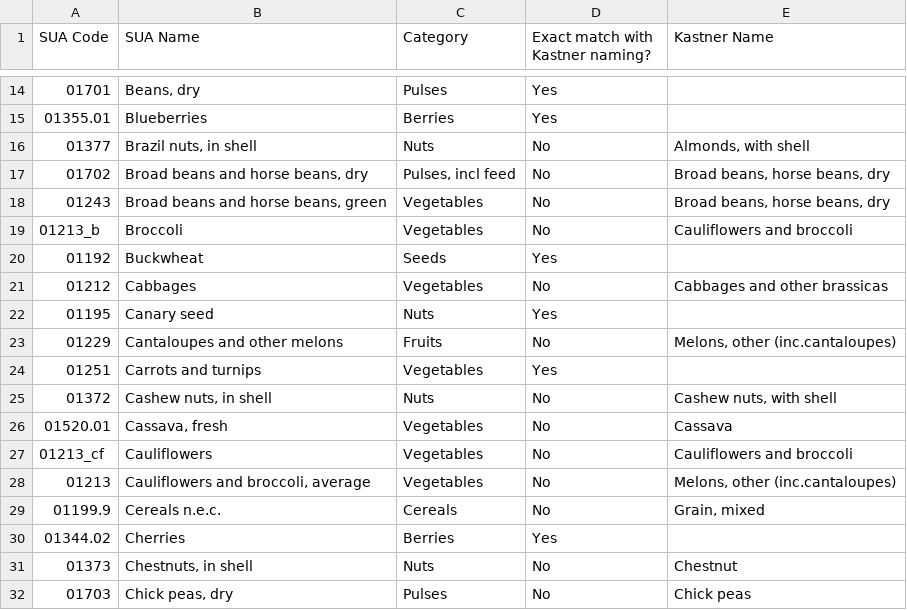
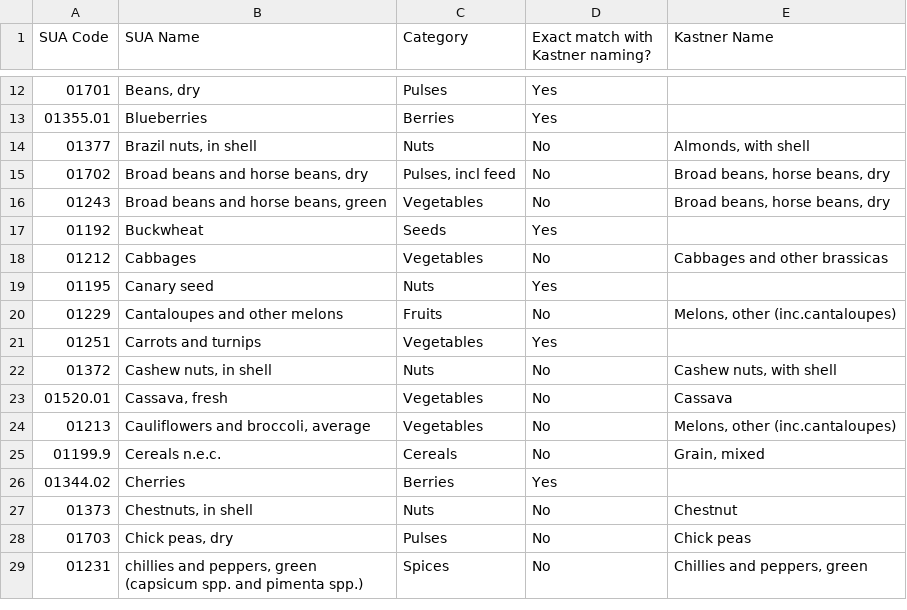
Before and after one commit to SLU-foodsystems/safad, a CSV file: misc/rpc-parameters/sua-kastner-list.csv, drawn as a sheet; only a part is shown, gaps mark what is left out; the shorter side is filled out with more unchanged rows; the diff covers the shown part only; the diff names each change by its address in the sheet, - before the commit and + after, or states it on an @@ line.

```diff
--- a/misc/rpc-parameters/sua-kastner-list.csv
+++ b/misc/rpc-parameters/sua-kastner-list.csv
-row 19: 01213_b | Broccoli | Vegetables | No | Cauliflowers and broccoli
-row 27: 01213_cf | Cauliflowers | Vegetables | No | Cauliflowers and broccoli
```
Also changed, not shown: 12 removed rows elsewhere in this file.
